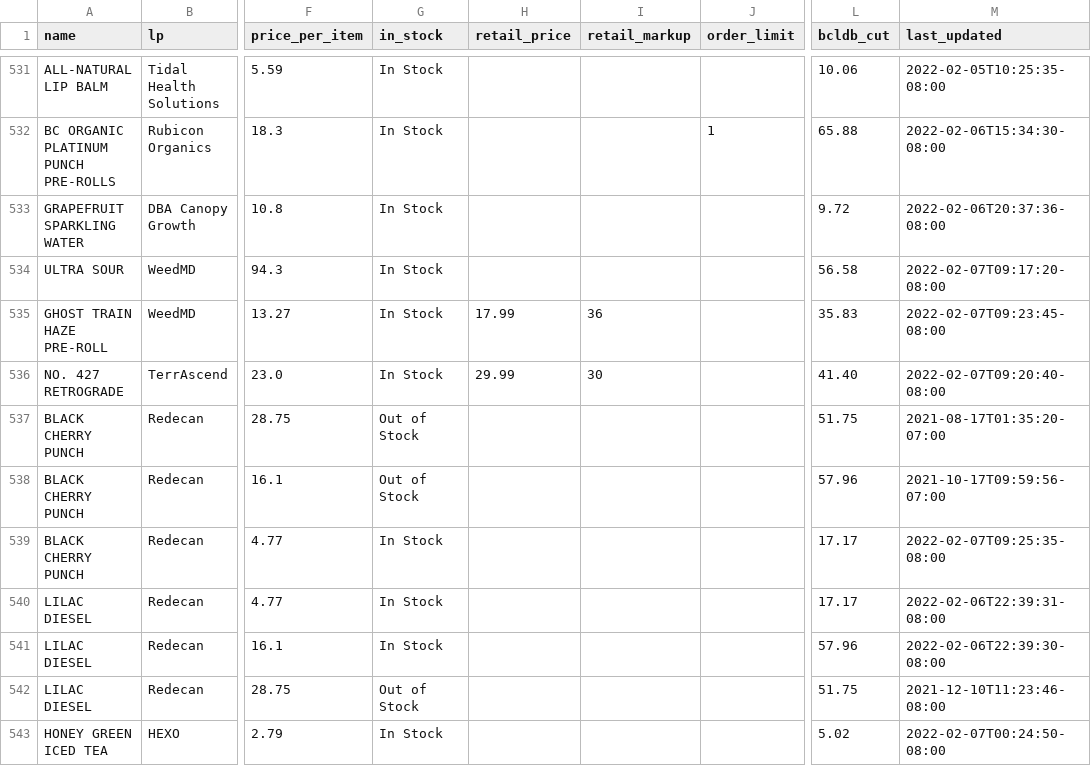
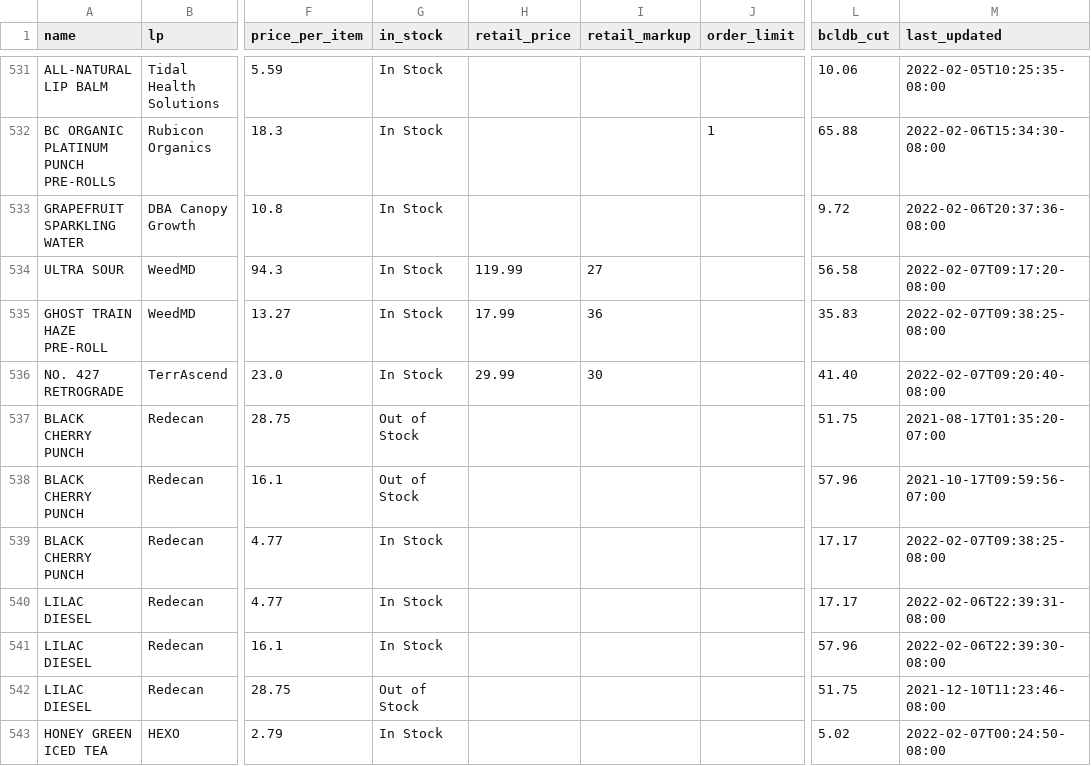
Before and after one commit to sasquatch-jr/bcldb_wholesale_cannabis_price_list, a CSV file: dump.csv, drawn as a sheet; only a part is shown, gaps mark what is left out; the diff covers the shown part only; the diff names each change by its address in the sheet, - before the commit and + after, or states it on an @@ line.

```diff
--- a/dump.csv
+++ b/dump.csv
-H534 (retail_price): (empty)
+H534 (retail_price): 119.99
-I534 (retail_markup): (empty)
+I534 (retail_markup): 27
-M535 (last_updated): 2022-02-07T09:23:45-08:00
+M535 (last_updated): 2022-02-07T09:38:25-08:00
-M539 (last_updated): 2022-02-07T09:25:35-08:00
+M539 (last_updated): 2022-02-07T09:38:25-08:00
```
Also changed, not shown: 110 edited cells elsewhere in this file, 1 other file.
